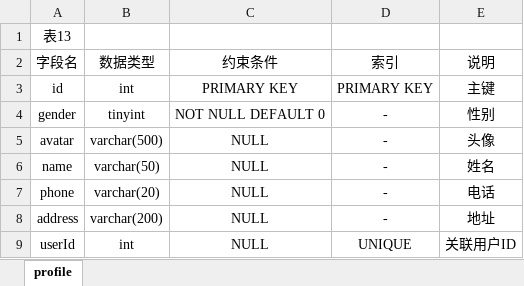
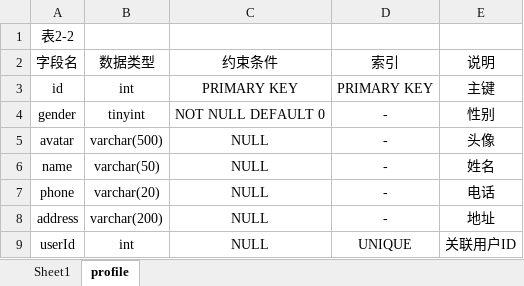
Before and after one commit to mmdxiaoxin/csv_convert_to_xlsm, an Excel workbook: 示例-VBA已经配置完毕.xlsm, sheet profile, drawn as a sheet; values as stored, in another font and other column widths than the file's, no borders; the diff names each change by its address in the sheet, - before the commit and + after, or states it on an @@ line.

```diff
--- a/示例-VBA已经配置完毕.xlsm (sheet profile)
+++ b/示例-VBA已经配置完毕.xlsm (sheet profile)
+sheet tab: Sheet1
-A1 (字段名): 表13
+A1 (字段名): 表2-2
```
